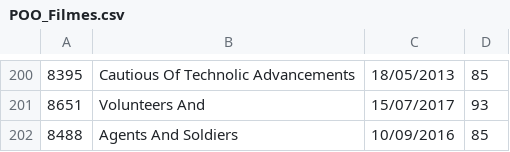
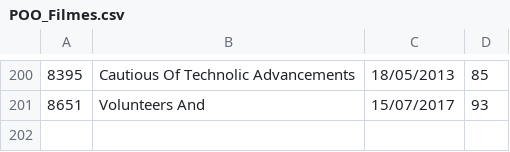
Before and after one commit to DisciplinasProgramacao/projetos_3_4_e_5-grupo-12, a CSV file: POO_Filmes.csv, drawn as a sheet; only a part is shown, gaps mark what is left out.

```diff
--- a/POO_Filmes.csv
+++ b/POO_Filmes.csv
@@ -201,2 +201 @@
 8651;Volunteers And;15/07/2017;93
-8488;Agents And Soldiers;10/09/2016;85
```
Also changed, not shown: 33 other files.
